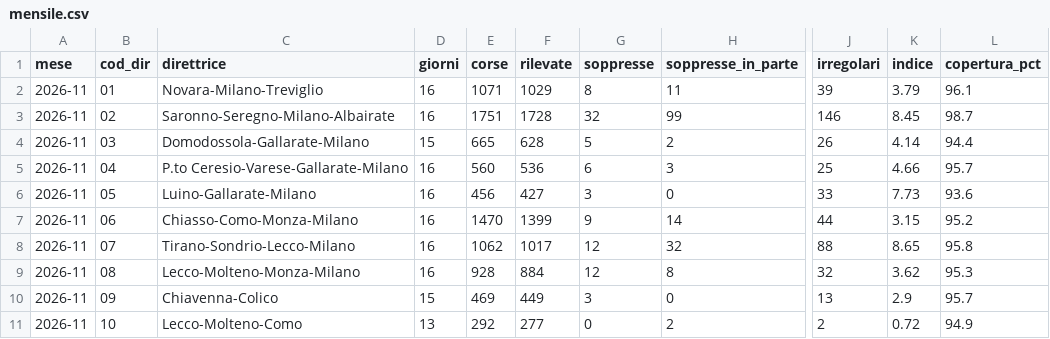
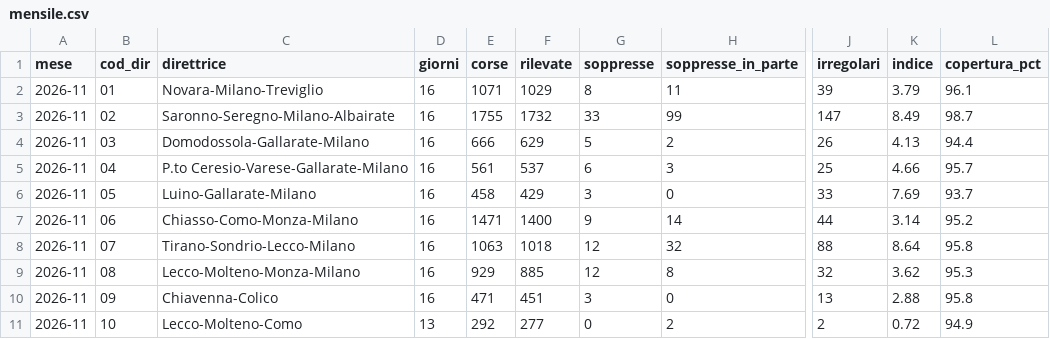
Before and after one commit to Easyinve/trenord-ritardi, a CSV file: archivio/mensile.csv, drawn as a sheet; only a part is shown, gaps mark what is left out; the diff covers the shown part only; the diff names each change by its address in the sheet, - before the commit and + after, or states it on an @@ line.

```diff
--- a/archivio/mensile.csv
+++ b/archivio/mensile.csv
-E3 (corse): 1751
+E3 (corse): 1755
-F3 (rilevate): 1728
+F3 (rilevate): 1732
-G3 (soppresse): 32
+G3 (soppresse): 33
-J3 (irregolari): 146
+J3 (irregolari): 147
-K3 (indice): 8.45
+K3 (indice): 8.49
-D4 (giorni): 15
+D4 (giorni): 16
-E4 (corse): 665
+E4 (corse): 666
-F4 (rilevate): 628
+F4 (rilevate): 629
-K4 (indice): 4.14
+K4 (indice): 4.13
-E5 (corse): 560
+E5 (corse): 561
-F5 (rilevate): 536
+F5 (rilevate): 537
-E6 (corse): 456
+E6 (corse): 458
-F6 (rilevate): 427
+F6 (rilevate): 429
-K6 (indice): 7.73
+K6 (indice): 7.69
-L6 (copertura_pct): 93.6
+L6 (copertura_pct): 93.7
-E7 (corse): 1470
+E7 (corse): 1471
-F7 (rilevate): 1399
+F7 (rilevate): 1400
-K7 (indice): 3.15
+K7 (indice): 3.14
-E8 (corse): 1062
+E8 (corse): 1063
-F8 (rilevate): 1017
+F8 (rilevate): 1018
-K8 (indice): 8.65
+K8 (indice): 8.64
-E9 (corse): 928
+E9 (corse): 929
-F9 (rilevate): 884
+F9 (rilevate): 885
-D10 (giorni): 15
+D10 (giorni): 16
-E10 (corse): 469
+E10 (corse): 471
-F10 (rilevate): 449
+F10 (rilevate): 451
-K10 (indice): 2.9
+K10 (indice): 2.88
-L10 (copertura_pct): 95.7
+L10 (copertura_pct): 95.8
```
Also changed, not shown: 87 edited cells elsewhere in this file, archivio/riepilogo.csv, 1 other file.
